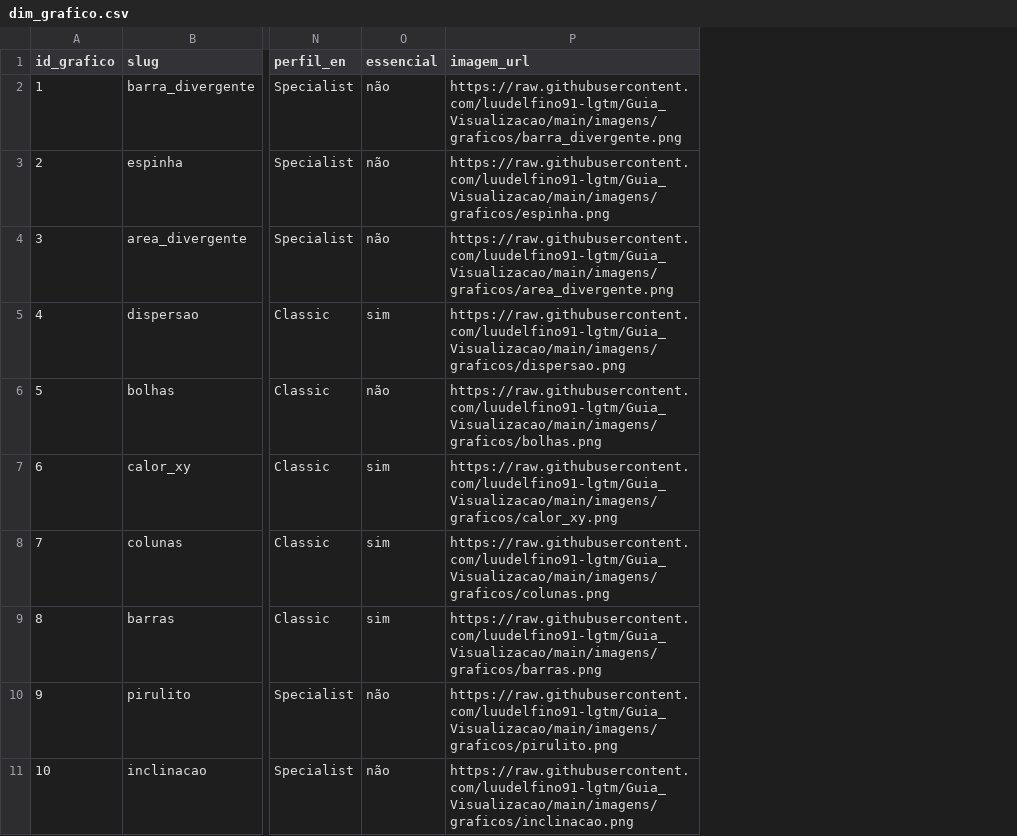
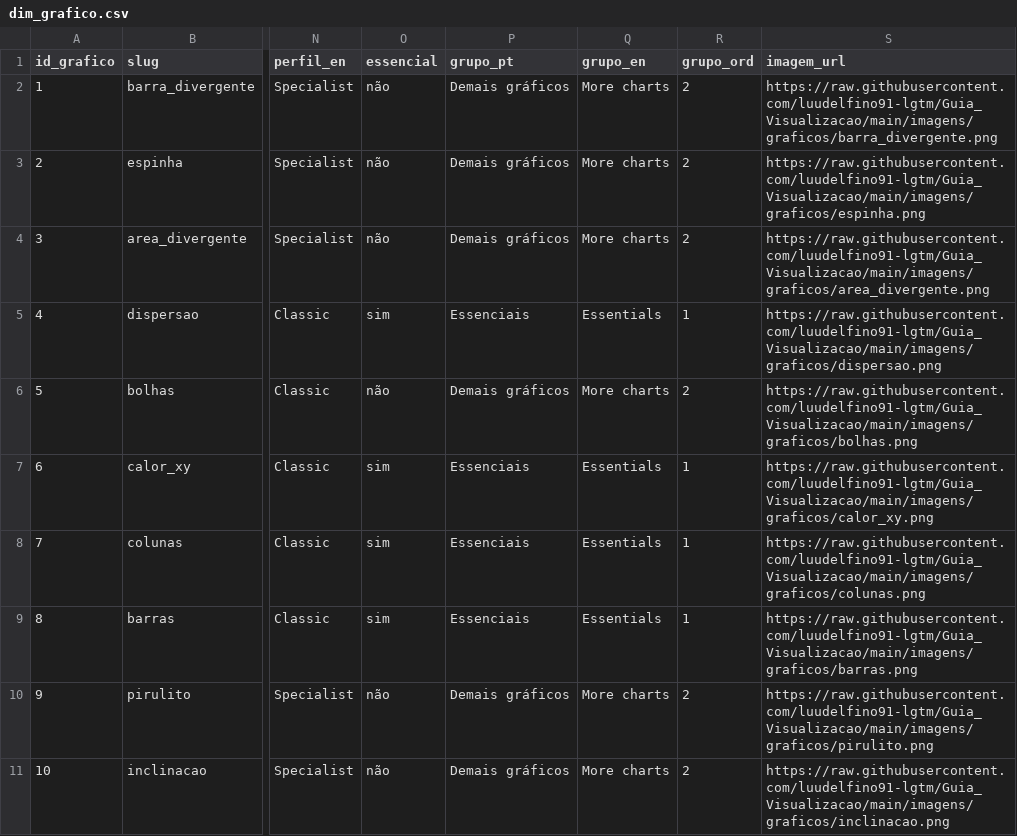
Before and after one commit to luudelfino91-lgtm/Guia_Visualizacao, a CSV file: dados/dim_grafico.csv, drawn as a sheet; only a part is shown, gaps mark what is left out; the diff names each change by its address in the sheet, - before the commit and + after, or states it on an @@ line.

```diff
--- a/dados/dim_grafico.csv
+++ b/dados/dim_grafico.csv
+column P (grupo_pt), rows 2-11: Demais gráficos | Demais gráficos | Demais gráficos | Essenciais | Demais gráficos | Essenciais | Essenciais | Essenciais | Demais gráficos | Demais gráficos
+column Q (grupo_en), rows 2-11: More charts | More charts | More charts | Essentials | More charts | Essentials | Essentials | Essentials | More charts | More charts
+column R (grupo_ord), rows 2-11: 2 | 2 | 2 | 1 | 2 | 1 | 1 | 1 | 2 | 2
```
Also changed, not shown: 15 other files.
